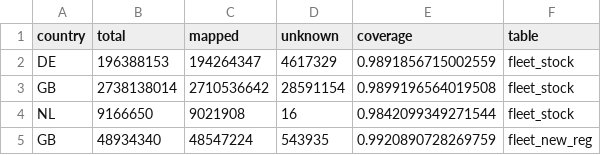
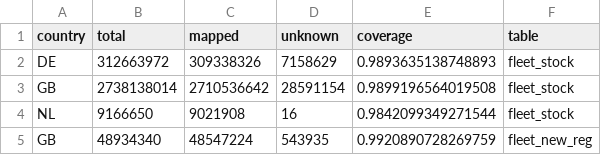
Before and after one commit to fasca/predcar, a CSV file: reports/2026-09-14/silver/coverage.csv, drawn as a sheet; removed rows and columns are numbered as before the commit, all else as after; the diff names each change by its address in the sheet, - before the commit and + after, or states it on an @@ line.

```diff
--- a/reports/2026-09-14/silver/coverage.csv
+++ b/reports/2026-09-14/silver/coverage.csv
-row 2: DE | 196388153 | 194264347 | 4617329 | 0.9891856715002559 | fleet_stock
+row 2: DE | 312663972 | 309338326 | 7158629 | 0.9893635138748893 | fleet_stock
```
Also changed, not shown: reports/2026-09-14/gold/indicators.csv, reports/2026-09-14/silver/other_makes.csv, 22 other files.
